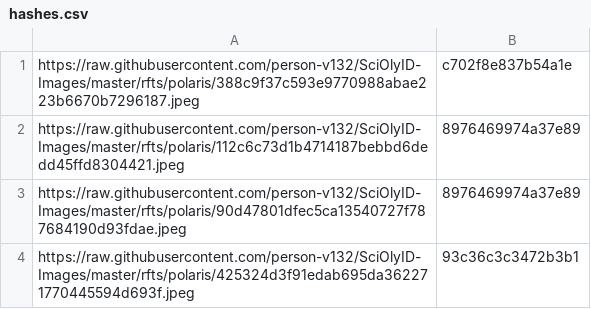
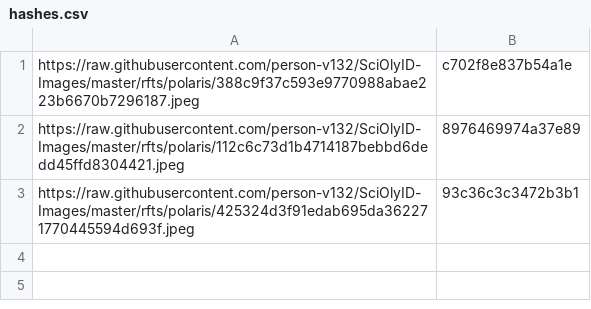
Before and after one commit to person-v132/SciOlyID-Images, a CSV file: rfts/hashes.csv, drawn as a sheet.

```diff
--- a/rfts/hashes.csv
+++ b/rfts/hashes.csv
@@ -2,3 +2,2 @@ https://raw.githubusercontent.com/person-v132/SciOlyID-Images/master/rfts/polari
 https://raw.githubusercontent.com/person-v132/SciOlyID-Images/master/rfts/polaris/112c6c73d1b4714187bebbd6dedd45ffd8304421.jpeg,8976469974a37e89
-https://raw.githubusercontent.com/person-v132/SciOlyID-Images/master/rfts/polaris/90d47801dfec5ca13540727f787684190d93fdae.jpeg,8976469974a37e89
 https://raw.githubusercontent.com/person-v132/SciOlyID-Images/master/rfts/polaris/425324d3f91edab695da362271770445594d693f.jpeg,93c36c3c3472b3b1
```
